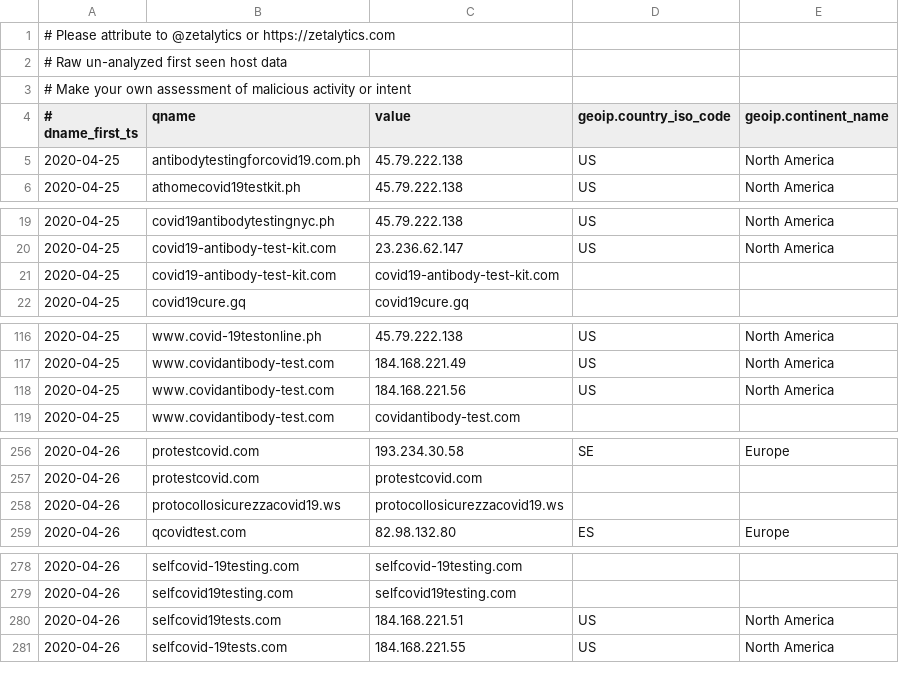
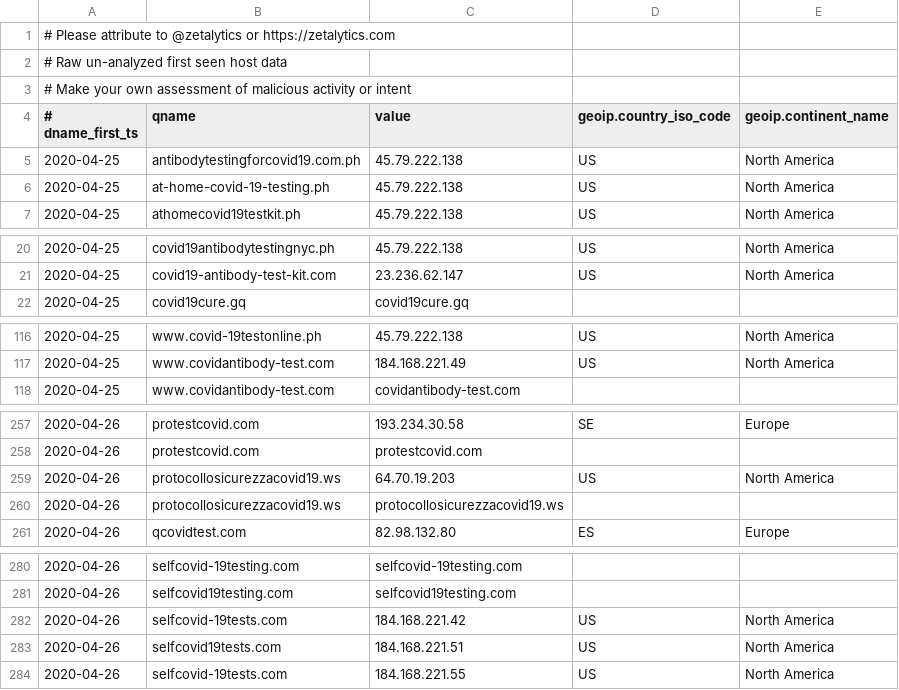
Before and after one commit to COVID-19-CTI-LEAGUE/PUBLIC_RELEASE, a CSV file: UNVETTED-zetalytics-domain-names.csv, drawn as a sheet; only a part is shown, gaps mark what is left out; the diff covers the shown part only.

```diff
--- a/UNVETTED-zetalytics-domain-names.csv
+++ b/UNVETTED-zetalytics-domain-names.csv
@@ -5,2 +5,3 @@
 2020-04-25,antibodytestingforcovid19.com.ph,45.79.222.138,US,North America
+2020-04-25,at-home-covid-19-testing.ph,45.79.222.138,US,North America
 2020-04-25,athomecovid19testkit.ph,45.79.222.138,US,North America
@@ -20,3 +21,2 @@
 2020-04-25,covid19-antibody-test-kit.com,23.236.62.147,US,North America
-2020-04-25,covid19-antibody-test-kit.com,covid19-antibody-test-kit.com,,
 2020-04-25,covid19cure.gq,covid19cure.gq,,
@@ -117,3 +117,2 @@
 2020-04-25,www.covidantibody-test.com,184.168.221.49,US,North America
-2020-04-25,www.covidantibody-test.com,184.168.221.56,US,North America
 2020-04-25,www.covidantibody-test.com,covidantibody-test.com,,
@@ -257,2 +258,3 @@
 2020-04-26,protestcovid.com,protestcovid.com,,
+2020-04-26,protocollosicurezzacovid19.ws,64.70.19.203,US,North America
 2020-04-26,protocollosicurezzacovid19.ws,protocollosicurezzacovid19.ws,,
@@ -279,2 +281,3 @@
 2020-04-26,selfcovid19testing.com,selfcovid19testing.com,,
+2020-04-26,selfcovid-19tests.com,184.168.221.42,US,North America
 2020-04-26,selfcovid19tests.com,184.168.221.51,US,North America
```
Also changed, not shown: 6 added rows, 4 removed rows and 4 edited cells elsewhere in this file, 1 other file.
